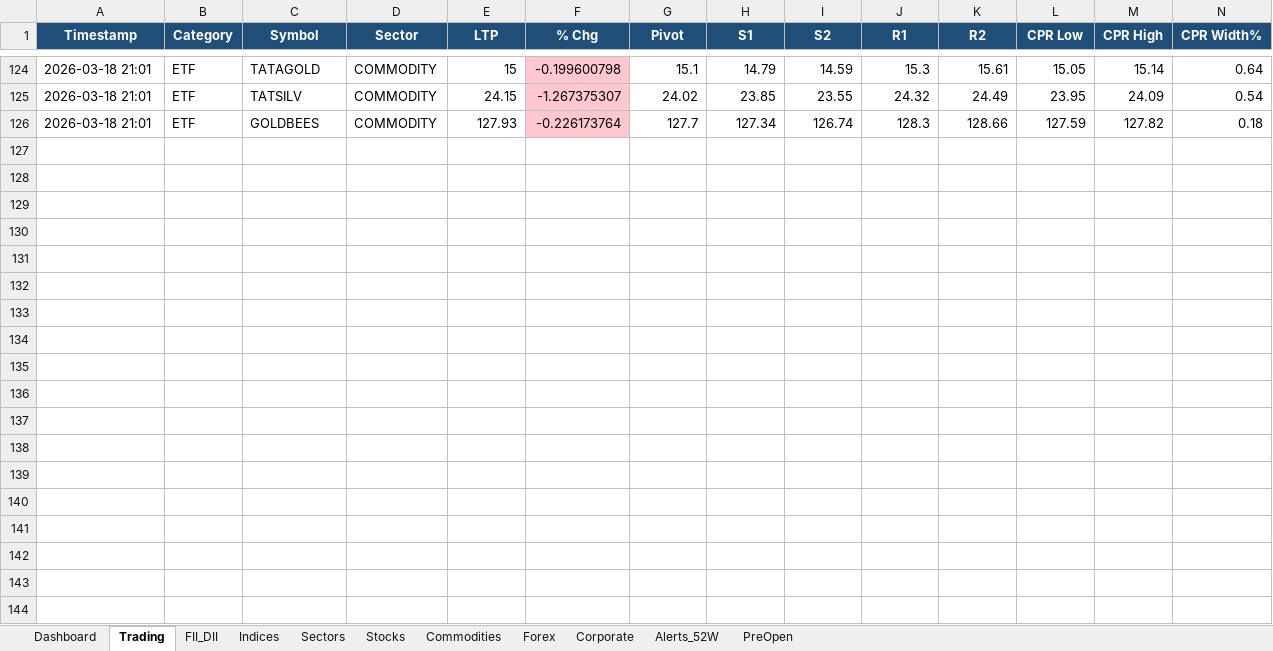
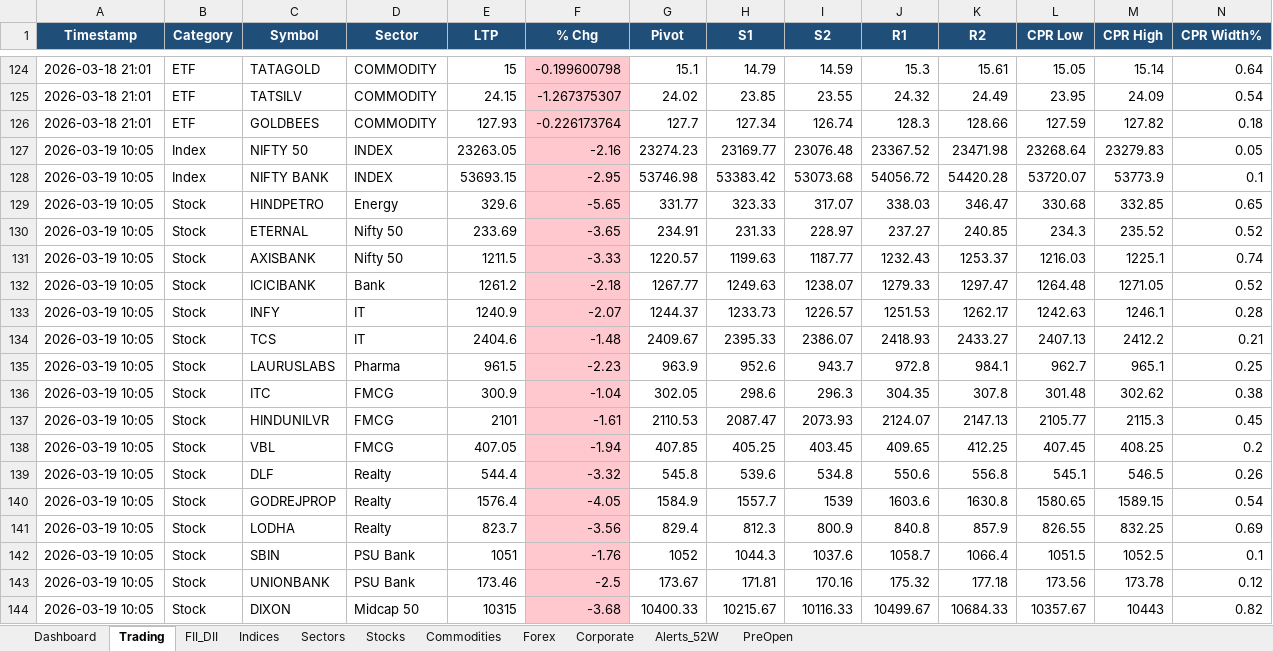
Before and after one commit to SudhirRaut-QA/indian-market-tracker, an Excel workbook: data/excel/market_tracker.xlsx, sheet Trading, drawn as a sheet; only a part is shown, gaps mark what is left out; values as stored, in another font and other column widths than the file's, no borders; rows hold the shown columns only; the diff covers the shown part only; the diff names each change by its address in the sheet, - before the commit and + after, or states it on an @@ line.

```diff
--- a/data/excel/market_tracker.xlsx (sheet Trading)
+++ b/data/excel/market_tracker.xlsx (sheet Trading)
+row 127: 2026-03-19 10:05 | Index | NIFTY 50 | INDEX | 23263.05 | -2.16 | 23274.23 | 23169.77 | 23076.48 | 23367.52 | 23471.98 | 23268.64 | 23279.83 | 0.05
+row 128: 2026-03-19 10:05 | Index | NIFTY BANK | INDEX | 53693.15 | -2.95 | 53746.98 | 53383.42 | 53073.68 | 54056.72 | 54420.28 | 53720.07 | 53773.9 | 0.1
+row 129: 2026-03-19 10:05 | Stock | HINDPETRO | Energy | 329.6 | -5.65 | 331.77 | 323.33 | 317.07 | 338.03 | 346.47 | 330.68 | 332.85 | 0.65
+row 130: 2026-03-19 10:05 | Stock | ETERNAL | Nifty 50 | 233.69 | -3.65 | 234.91 | 231.33 | 228.97 | 237.27 | 240.85 | 234.3 | 235.52 | 0.52
+row 131: 2026-03-19 10:05 | Stock | AXISBANK | Nifty 50 | 1211.5 | -3.33 | 1220.57 | 1199.63 | 1187.77 | 1232.43 | 1253.37 | 1216.03 | 1225.1 | 0.74
+row 132: 2026-03-19 10:05 | Stock | ICICIBANK | Bank | 1261.2 | -2.18 | 1267.77 | 1249.63 | 1238.07 | 1279.33 | 1297.47 | 1264.48 | 1271.05 | 0.52
+row 133: 2026-03-19 10:05 | Stock | INFY | IT | 1240.9 | -2.07 | 1244.37 | 1233.73 | 1226.57 | 1251.53 | 1262.17 | 1242.63 | 1246.1 | 0.28
+row 134: 2026-03-19 10:05 | Stock | TCS | IT | 2404.6 | -1.48 | 2409.67 | 2395.33 | 2386.07 | 2418.93 | 2433.27 | 2407.13 | 2412.2 | 0.21
+row 135: 2026-03-19 10:05 | Stock | LAURUSLABS | Pharma | 961.5 | -2.23 | 963.9 | 952.6 | 943.7 | 972.8 | 984.1 | 962.7 | 965.1 | 0.25
+row 136: 2026-03-19 10:05 | Stock | ITC | FMCG | 300.9 | -1.04 | 302.05 | 298.6 | 296.3 | 304.35 | 307.8 | 301.48 | 302.62 | 0.38
+row 137: 2026-03-19 10:05 | Stock | HINDUNILVR | FMCG | 2101 | -1.61 | 2110.53 | 2087.47 | 2073.93 | 2124.07 | 2147.13 | 2105.77 | 2115.3 | 0.45
+row 138: 2026-03-19 10:05 | Stock | VBL | FMCG | 407.05 | -1.94 | 407.85 | 405.25 | 403.45 | 409.65 | 412.25 | 407.45 | 408.25 | 0.2
+row 139: 2026-03-19 10:05 | Stock | DLF | Realty | 544.4 | -3.32 | 545.8 | 539.6 | 534.8 | 550.6 | 556.8 | 545.1 | 546.5 | 0.26
+row 140: 2026-03-19 10:05 | Stock | GODREJPROP | Realty | 1576.4 | -4.05 | 1584.9 | 1557.7 | 1539 | 1603.6 | 1630.8 | 1580.65 | 1589.15 | 0.54
+row 141: 2026-03-19 10:05 | Stock | LODHA | Realty | 823.7 | -3.56 | 829.4 | 812.3 | 800.9 | 840.8 | 857.9 | 826.55 | 832.25 | 0.69
+row 142: 2026-03-19 10:05 | Stock | SBIN | PSU Bank | 1051 | -1.76 | 1052 | 1044.3 | 1037.6 | 1058.7 | 1066.4 | 1051.5 | 1052.5 | 0.1
+row 143: 2026-03-19 10:05 | Stock | UNIONBANK | PSU Bank | 173.46 | -2.5 | 173.67 | 171.81 | 170.16 | 175.32 | 177.18 | 173.56 | 173.78 | 0.12
+row 144: 2026-03-19 10:05 | Stock | DIXON | Midcap 50 | 10315 | -3.68 | 10400.33 | 10215.67 | 10116.33 | 10499.67 | 10684.33 | 10357.67 | 10443 | 0.82
```
Also changed, not shown: 57 added rows elsewhere in this sheet, sheet Stocks, sheet Indices, sheet Sectors, sheet Dashboard, sheet Commodities, sheet FII_DII, 2 more sheets, 1 other file.
